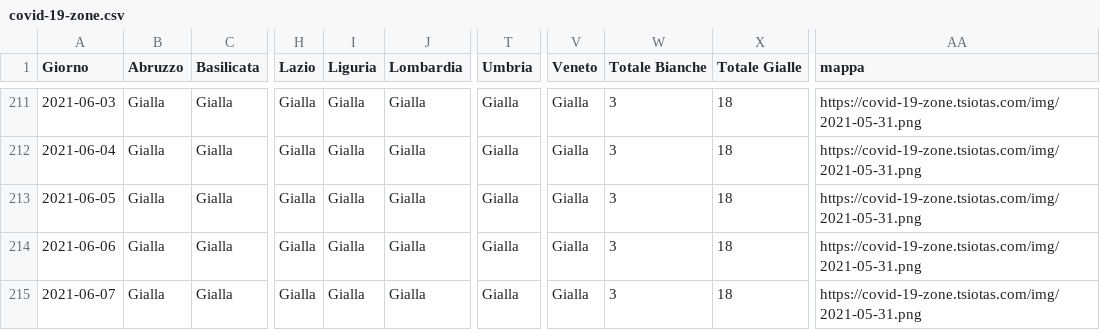
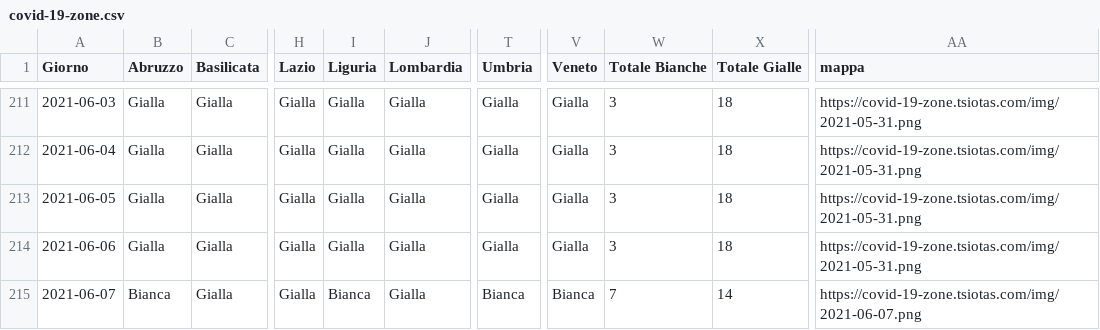
Before and after one commit to tsiotas/covid-19-zone, a CSV file: covid-19-zone.csv, drawn as a sheet; only a part is shown, gaps mark what is left out; the diff names each change by its address in the sheet, - before the commit and + after, or states it on an @@ line.

```diff
--- a/covid-19-zone.csv
+++ b/covid-19-zone.csv
-B215 (Abruzzo): Gialla
+B215 (Abruzzo): Bianca
-I215 (Liguria): Gialla
+I215 (Liguria): Bianca
-T215 (Umbria): Gialla
+T215 (Umbria): Bianca
-V215 (Veneto): Gialla
+V215 (Veneto): Bianca
-W215 (Totale Bianche): 3
+W215 (Totale Bianche): 7
-X215 (Totale Gialle): 18
+X215 (Totale Gialle): 14
-AA215 (mappa): https://covid-19-zone.tsiotas.com/img/2021-05-31.png
+AA215 (mappa): https://covid-19-zone.tsiotas.com/img/2021-06-07.png
```
Also changed, not shown: 2 other files.
